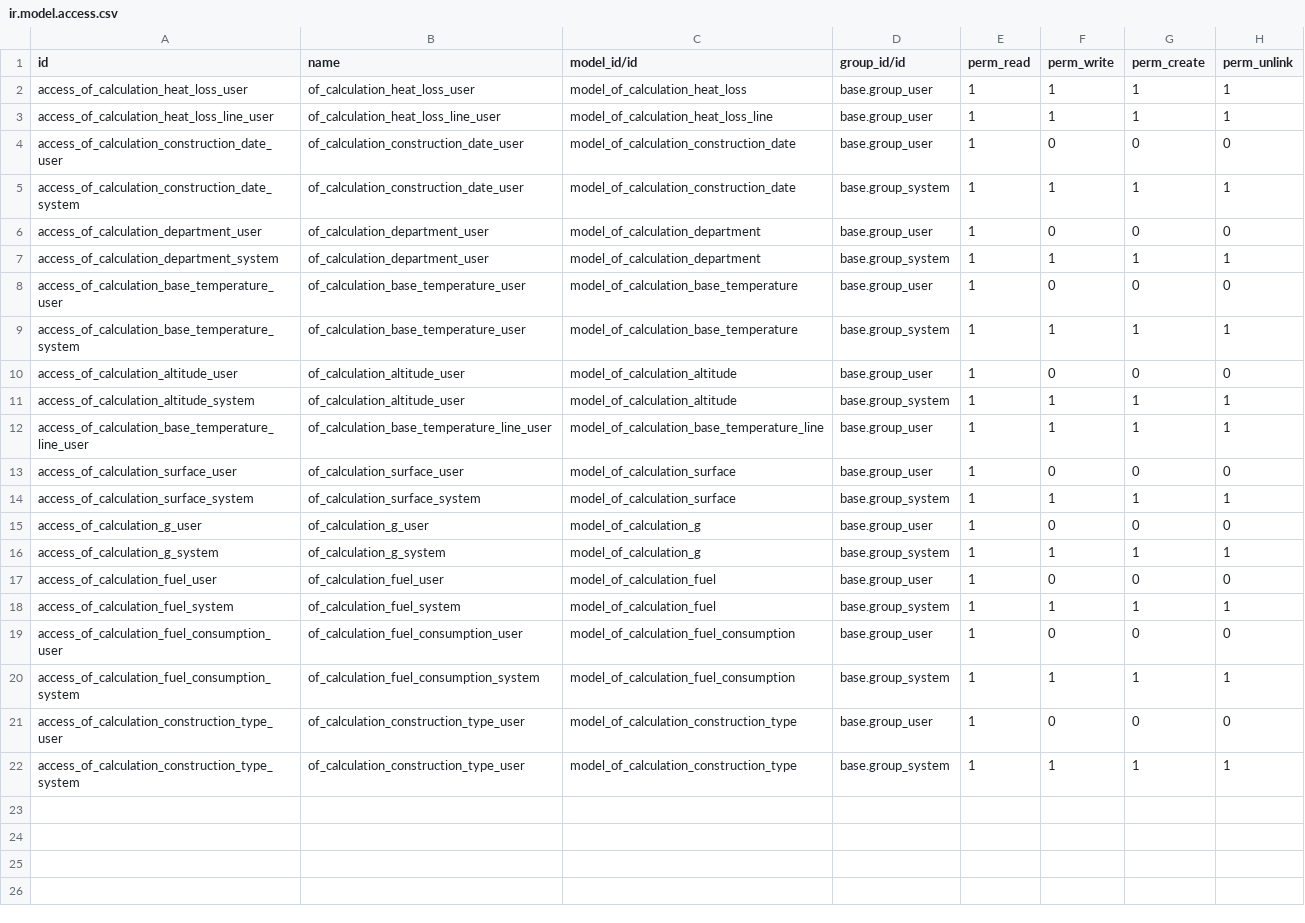
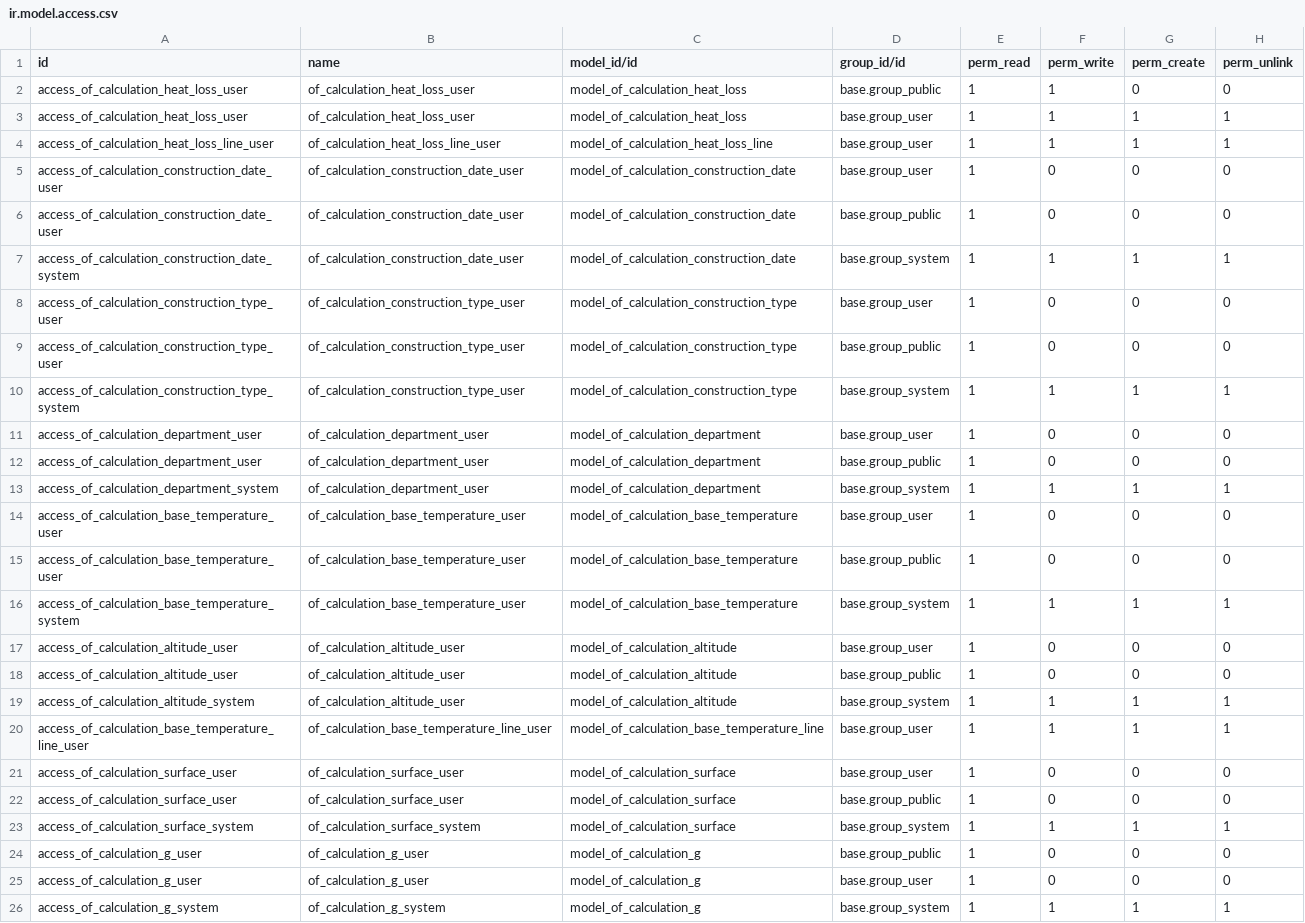
Before and after one commit to odof/openfire, a CSV file: of_calculation_heat_loss/security/ir.model.access.csv, drawn as a sheet; only a part is shown; the shorter side is filled out with more unchanged rows; the diff names each change by its address in the sheet, - before the commit and + after, or states it on an @@ line.

Commit message:
of_calculation_heat_loss: T14389 - [IMP] Formulaire de calcul de dépedition de chaleur accessible à tous

```diff
--- a/of_calculation_heat_loss/security/ir.model.access.csv
+++ b/of_calculation_heat_loss/security/ir.model.access.csv
+row 2: access_of_calculation_heat_loss_user | of_calculation_heat_loss_user | model_of_calculation_heat_loss | base.group_public | 1 | 1 | 0 | 0
+row 6: access_of_calculation_construction_date_user | of_calculation_construction_date_user | model_of_calculation_construction_date | base.group_public | 1 | 0 | 0 | 0
+row 8: access_of_calculation_construction_type_user | of_calculation_construction_type_user | model_of_calculation_construction_type | base.group_user | 1 | 0 | 0 | 0
+row 9: access_of_calculation_construction_type_user | of_calculation_construction_type_user | model_of_calculation_construction_type | base.group_public | 1 | 0 | 0 | 0
+row 10: access_of_calculation_construction_type_system | of_calculation_construction_type_user | model_of_calculation_construction_type | base.group_system | 1 | 1 | 1 | 1
+row 12: access_of_calculation_department_user | of_calculation_department_user | model_of_calculation_department | base.group_public | 1 | 0 | 0 | 0
+row 15: access_of_calculation_base_temperature_user | of_calculation_base_temperature_user | model_of_calculation_base_temperature | base.group_public | 1 | 0 | 0 | 0
+row 18: access_of_calculation_altitude_user | of_calculation_altitude_user | model_of_calculation_altitude | base.group_public | 1 | 0 | 0 | 0
+row 22: access_of_calculation_surface_user | of_calculation_surface_user | model_of_calculation_surface | base.group_public | 1 | 0 | 0 | 0
+row 24: access_of_calculation_g_user | of_calculation_g_user | model_of_calculation_g | base.group_public | 1 | 0 | 0 | 0
```
Also changed, not shown: 9 other files.
